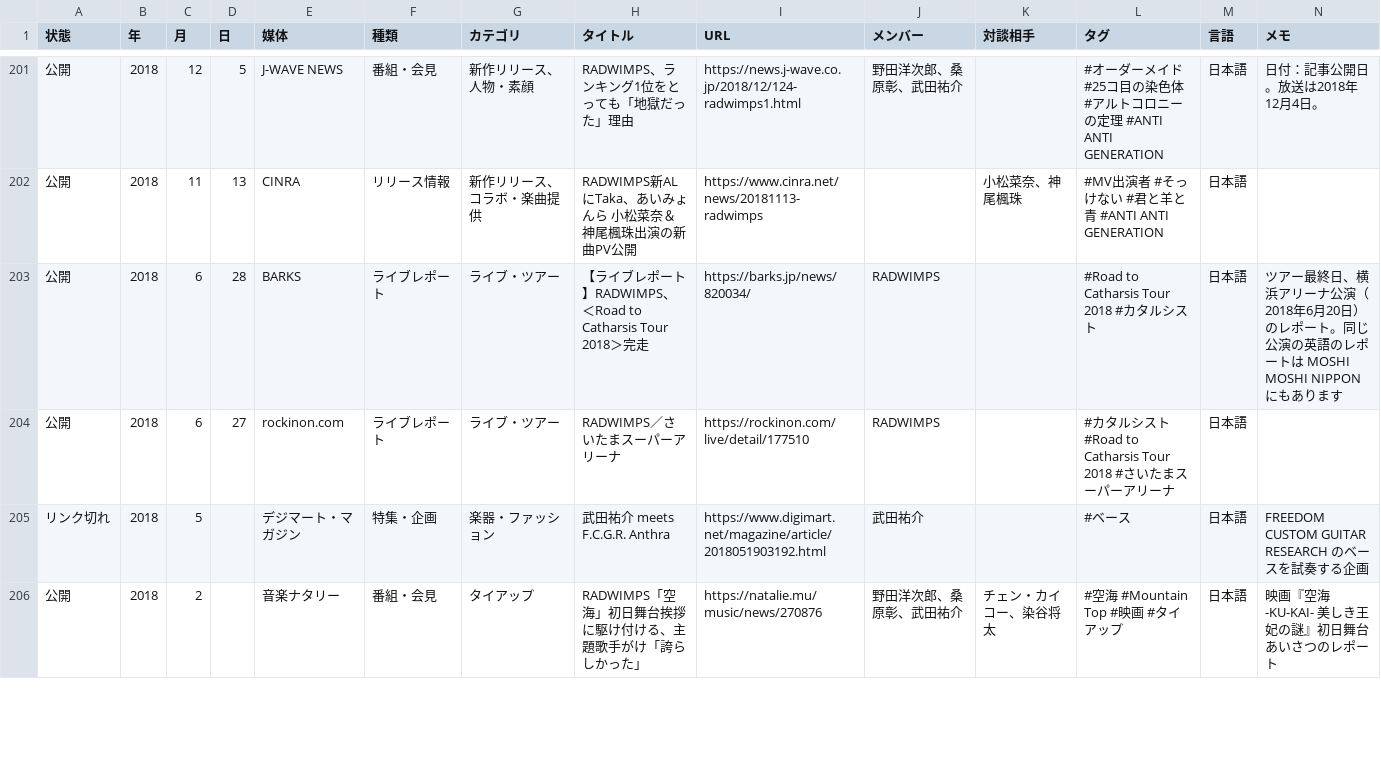
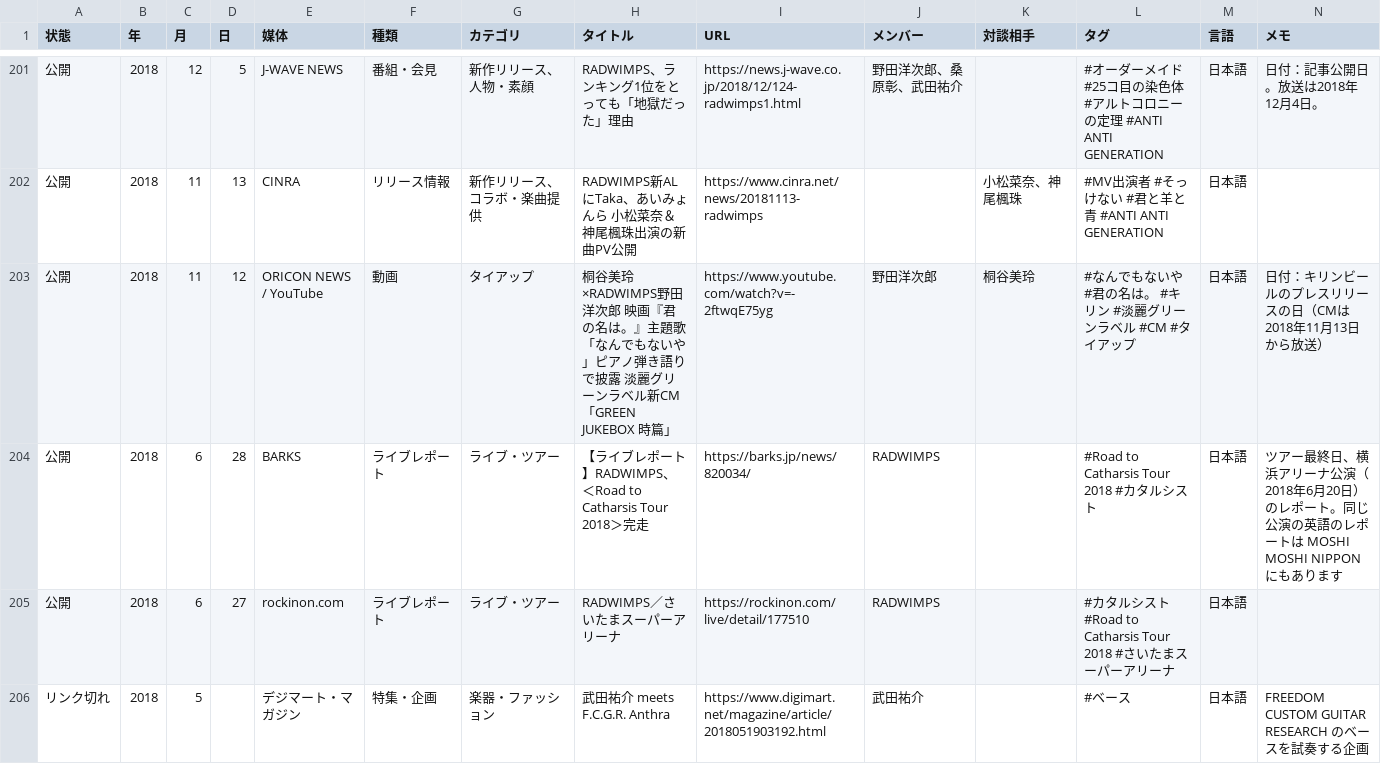
Before and after one commit to radwimps-archive/radwimps-interview-index, a CSV file: data/articles.csv, drawn as a sheet; only a part is shown, gaps mark what is left out; the shorter side is filled out with more unchanged rows; rows hold the shown columns only; the diff names each change by its address in the sheet, - before the commit and + after, or states it on an @@ line.

```diff
--- a/data/articles.csv
+++ b/data/articles.csv
+row 203: 公開 | 2018 | 11 | 12 | ORICON NEWS / YouTube | 動画 | タイアップ | 桐谷美玲×RADWIMPS野田洋次郎 映画『君の名は。』主題歌「なんでもないや」ピアノ弾き語りで披露 淡麗グリーンラベル新CM「GREEN JUKEBOX 時篇」 | https://www.youtube.com/watch?v=-2ftwqE75yg | 野田洋次郎 | 桐谷美玲 | #なんでもないや #君の名は。 #キリン #淡麗グリーンラベル #CM #タイアップ | 日本語 | 日付：キリンビールのプレスリリースの日（CMは2018年11月13日から放送）
```
